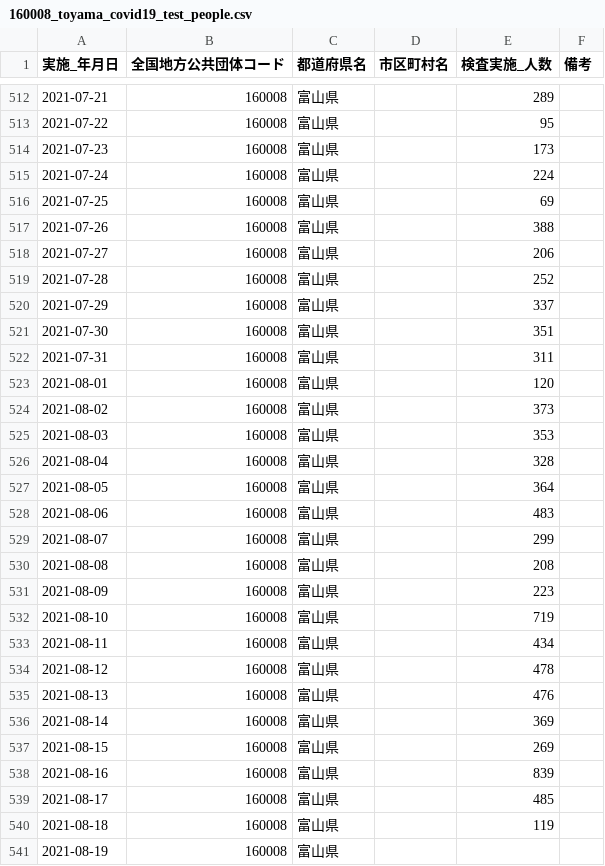
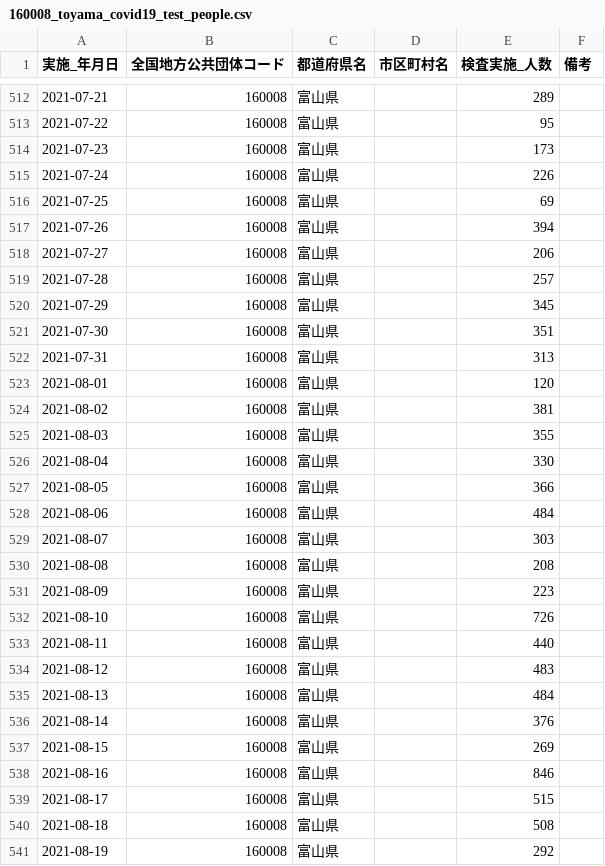
Before and after one commit to terachan0117/covid19-toyama-opendata, a CSV file: data/160008_toyama_covid19_test_people.csv, drawn as a sheet; only a part is shown, gaps mark what is left out; the diff covers the shown part only.

```diff
--- a/data/160008_toyama_covid19_test_people.csv
+++ b/data/160008_toyama_covid19_test_people.csv
@@ -514,28 +514,28 @@
 2021-07-23,160008,富山県,,173,
-2021-07-24,160008,富山県,,224,
+2021-07-24,160008,富山県,,226,
 2021-07-25,160008,富山県,,69,
-2021-07-26,160008,富山県,,388,
+2021-07-26,160008,富山県,,394,
 2021-07-27,160008,富山県,,206,
-2021-07-28,160008,富山県,,252,
-2021-07-29,160008,富山県,,337,
+2021-07-28,160008,富山県,,257,
+2021-07-29,160008,富山県,,345,
 2021-07-30,160008,富山県,,351,
-2021-07-31,160008,富山県,,311,
+2021-07-31,160008,富山県,,313,
 2021-08-01,160008,富山県,,120,
-2021-08-02,160008,富山県,,373,
-2021-08-03,160008,富山県,,353,
-2021-08-04,160008,富山県,,328,
-2021-08-05,160008,富山県,,364,
-2021-08-06,160008,富山県,,483,
-2021-08-07,160008,富山県,,299,
+2021-08-02,160008,富山県,,381,
+2021-08-03,160008,富山県,,355,
+2021-08-04,160008,富山県,,330,
+2021-08-05,160008,富山県,,366,
+2021-08-06,160008,富山県,,484,
+2021-08-07,160008,富山県,,303,
 2021-08-08,160008,富山県,,208,
 2021-08-09,160008,富山県,,223,
-2021-08-10,160008,富山県,,719,
-2021-08-11,160008,富山県,,434,
-2021-08-12,160008,富山県,,478,
-2021-08-13,160008,富山県,,476,
-2021-08-14,160008,富山県,,369,
+2021-08-10,160008,富山県,,726,
+2021-08-11,160008,富山県,,440,
+2021-08-12,160008,富山県,,483,
+2021-08-13,160008,富山県,,484,
+2021-08-14,160008,富山県,,376,
 2021-08-15,160008,富山県,,269,
-2021-08-16,160008,富山県,,839,
-2021-08-17,160008,富山県,,485,
-2021-08-18,160008,富山県,,119,
-2021-08-19,160008,富山県,,,
+2021-08-16,160008,富山県,,846,
+2021-08-17,160008,富山県,,515,
+2021-08-18,160008,富山県,,508,
+2021-08-19,160008,富山県,,292,
```
Also changed, not shown: 3 added rows elsewhere in this file, data/160008_toyama_covid19_antigen_test_people.csv, data/160008_toyama_covid19_call_center.csv, 7 other files.
